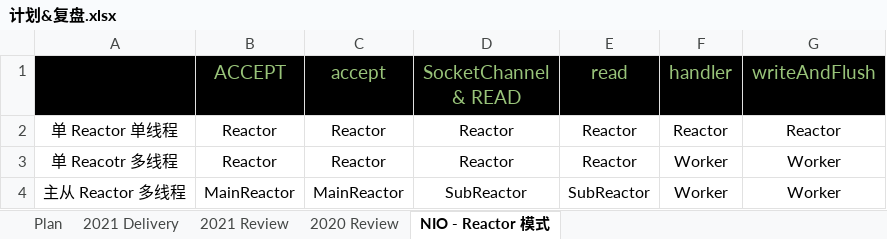
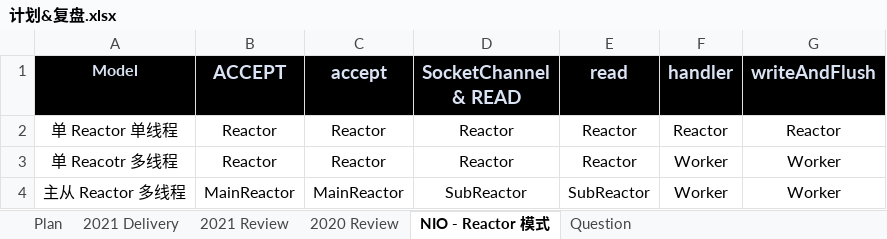
Before and after one commit to aurelius-shu/lmsl, an Excel workbook: career/计划&复盘.xlsx, sheet NIO - Reactor 模式, drawn as a sheet; values as stored, in another font and other column widths than the file's, no borders; the diff names each change by its address in the sheet, - before the commit and + after, or states it on an @@ line.

```diff
--- a/career/计划&复盘.xlsx (sheet NIO - Reactor 模式)
+++ b/career/计划&复盘.xlsx (sheet NIO - Reactor 模式)
+sheet tab: Question
-A1: (empty)
+A1: Model
@@ B1:G1 bold: off → on, text colour: #98C379 → #DAE3F3 @@
```
Also changed, not shown: sheet Plan, sheet 2021 Delivery, 2 other files.
